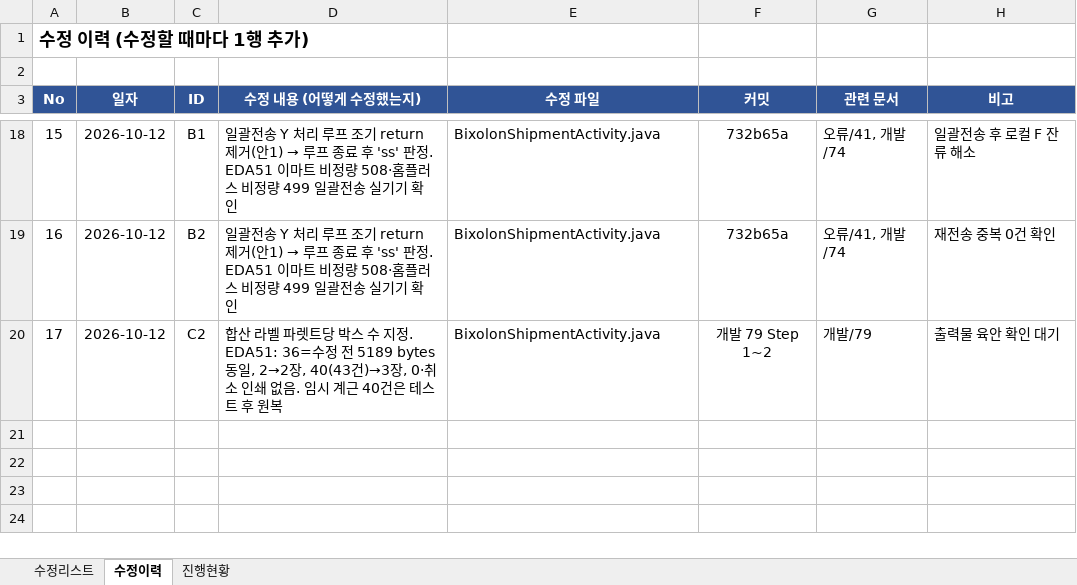
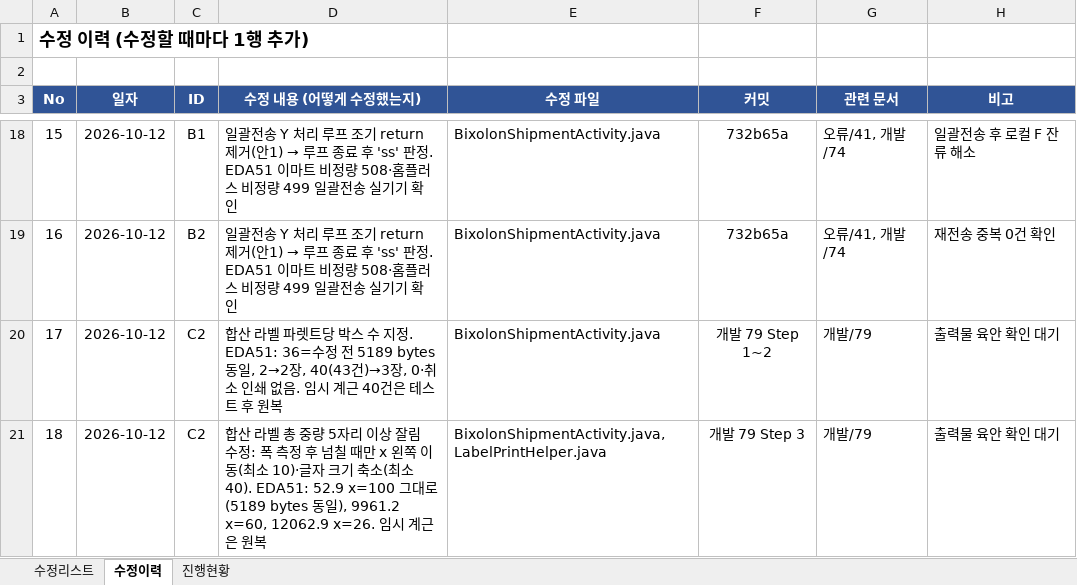
Before and after one commit to jtl9479/PDA, an Excel workbook: app/doc/개발/70_테스트후_수정리스트.xlsx, sheet 수정이력, drawn as a sheet; only a part is shown, gaps mark what is left out; values as stored, in another font and other column widths than the file's, no borders; the diff names each change by its address in the sheet, - before the commit and + after, or states it on an @@ line.

```diff
--- a/app/doc/개발/70_테스트후_수정리스트.xlsx (sheet 수정이력)
+++ b/app/doc/개발/70_테스트후_수정리스트.xlsx (sheet 수정이력)
+row 21: 18 | 2026-10-12 | C2 | 합산 라벨 총 중량 5자리 이상 잘림 수정: 폭 측정 후 넘칠 때만 x 왼쪽 이동(최소 10)·글자 크기 축소(최소 40). EDA51: 52.9 x=100 그대로(5189 bytes 동일), 9961.2 x=60, 12062.9 x=26. 임시 계근은 원복 | BixolonShipmentActivity.java, LabelPrintHelper.java | 개발 79 Step 3 | 개발/79 | 출력물 육안 확인 대기
```
Also changed, not shown: 3 other files.
